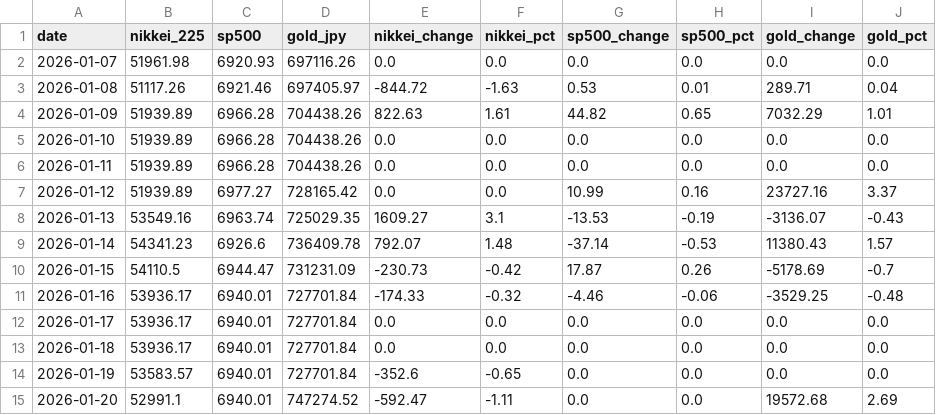
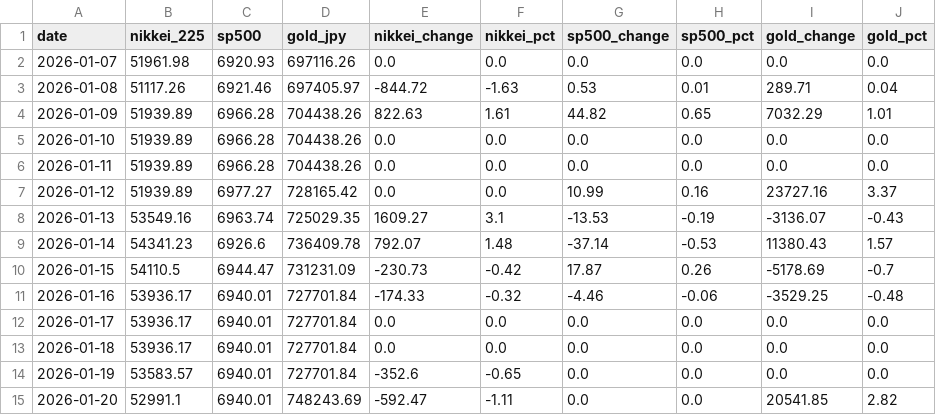
Before and after one commit to Sora4431/market-data, a CSV file: market_data.csv, drawn as a sheet.

```diff
--- a/market_data.csv
+++ b/market_data.csv
@@ -14,2 +14,2 @@ date,nikkei_225,sp500,gold_jpy,nikkei_change,nikkei_pct,sp500_change,sp500_pct,g
 2026-01-19,53583.57,6940.01,727701.84,-352.6,-0.65,0.0,0.0,0.0,0.0
-2026-01-20,52991.1,6940.01,747274.52,-592.47,-1.11,0.0,0.0,19572.68,2.69
+2026-01-20,52991.1,6940.01,748243.69,-592.47,-1.11,0.0,0.0,20541.85,2.82
```
Also changed, not shown: 3 other files.
